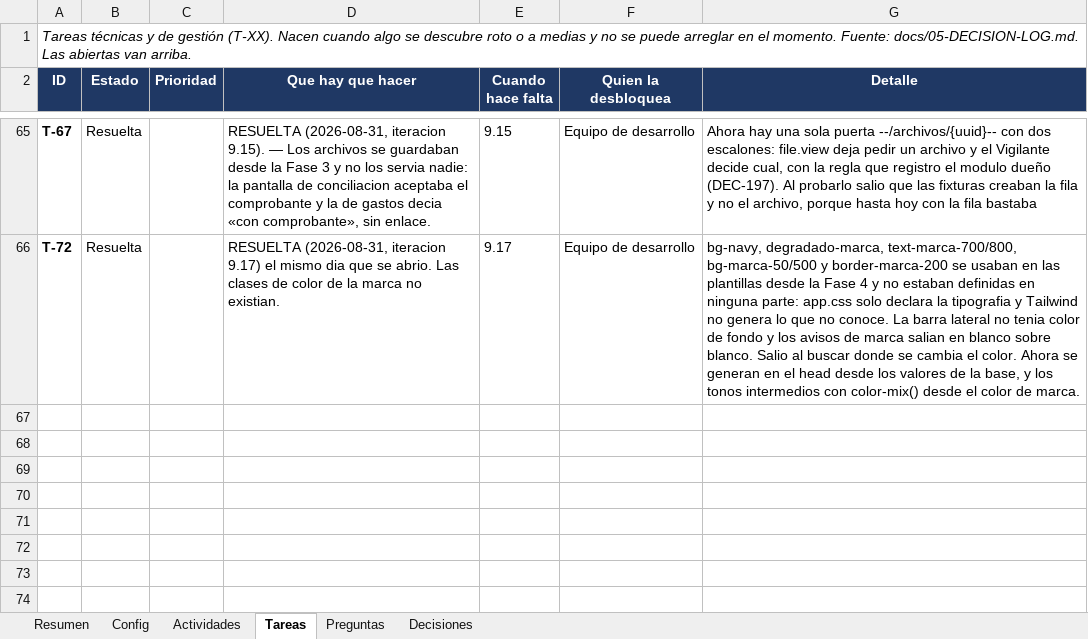
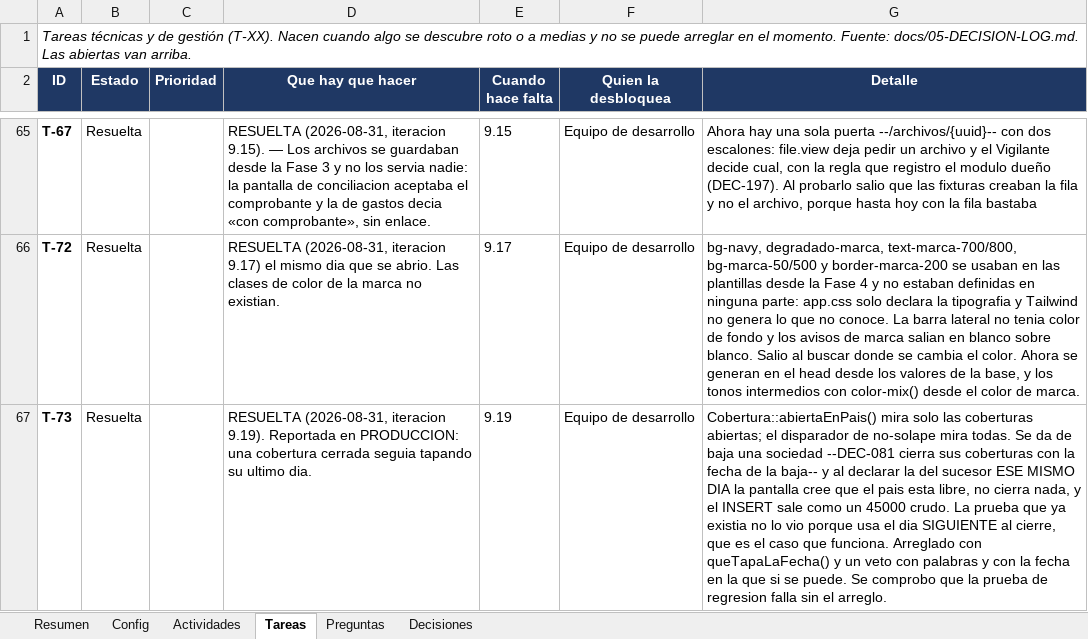
Before and after one commit to carlospandurovia/latam-social, an Excel workbook: docs/LATAM-Social-avance.xlsx, sheet Tareas, drawn as a sheet; only a part is shown, gaps mark what is left out; values as stored, in another font and other column widths than the file's, no borders; charts and pictures and conditional formats not drawn; the diff names each change by its address in the sheet, - before the commit and + after, or states it on an @@ line.

```diff
--- a/docs/LATAM-Social-avance.xlsx (sheet Tareas)
+++ b/docs/LATAM-Social-avance.xlsx (sheet Tareas)
+row 67: T-73 | Resuelta |  | RESUELTA (2026-08-31, iteracion 9.19). Reportada en PRODUCCION: una cobertura cerrada seguia tapando su ultimo dia. | 9.19 | Equipo de desarrollo | Cobertura::abiertaEnPais() mira solo las coberturas abiertas; el disparador de no-solape mira todas. Se da de baja una sociedad --DEC-081 cierra sus coberturas con la fecha de la baja-- y al declarar la del sucesor ESE MISMO DIA la pantalla cree que el pais esta libre, no cierra nada, y el INSERT sale como un 45000 crudo. La prueba que ya existia no lo vio porque usa el dia SIGUIENTE al cierre, que es el caso que funciona. Arreglado con queTapaLaFecha() y un veto con palabras y con la fecha en la que si se puede. Se comprobo que la prueba de regresion falla sin el arreglo.
```
Also changed, not shown: sheet Decisiones, sheet Resumen, sheet Actividades, formulas that keep their value, 42 other files.
